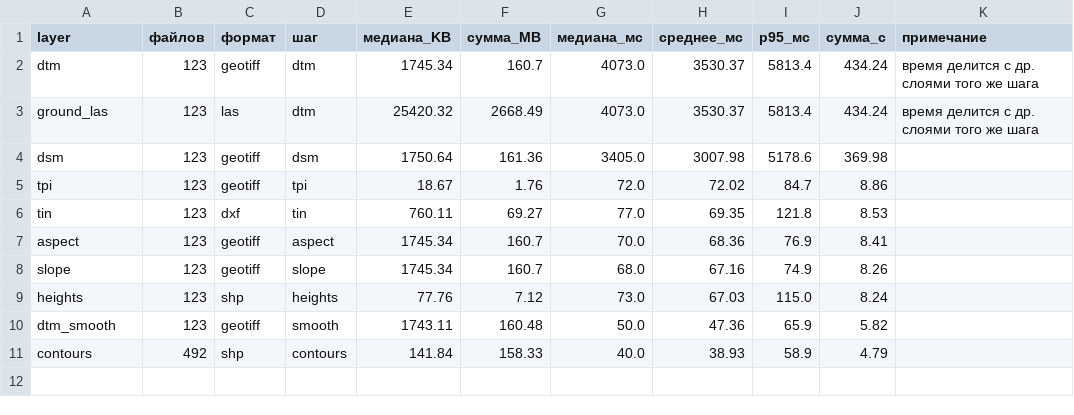
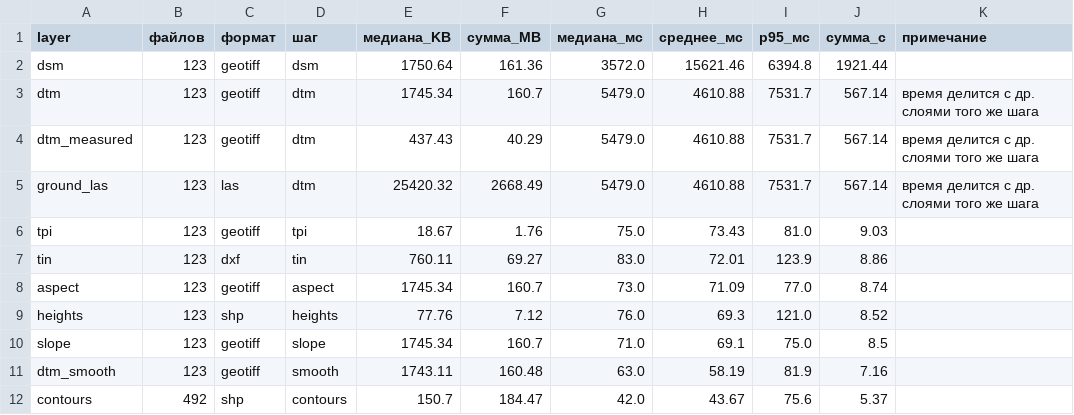
Before and after one commit to zayservl/SIMA_WEB, a CSV file: backend/benchmarks/results/benchmark_by_layer.csv, drawn as a sheet.

```diff
--- a/backend/benchmarks/results/benchmark_by_layer.csv
+++ b/backend/benchmarks/results/benchmark_by_layer.csv
@@ -1,11 +1,12 @@
 layer,файлов,формат,шаг,медиана_KB,сумма_MB,медиана_мс,среднее_мс,p95_мс,сумма_с,примечание
-dtm,123,geotiff,dtm,1745.34,160.7,4073.0,3530.37,5813.4,434.24,время делится с др. слоями того же шага
-ground_las,123,las,dtm,25420.32,2668.49,4073.0,3530.37,5813.4,434.24,время делится с др. слоями того же шага
-dsm,123,geotiff,dsm,1750.64,161.36,3405.0,3007.98,5178.6,369.98,
-tpi,123,geotiff,tpi,18.67,1.76,72.0,72.02,84.7,8.86,
-tin,123,dxf,tin,760.11,69.27,77.0,69.35,121.8,8.53,
-aspect,123,geotiff,aspect,1745.34,160.7,70.0,68.36,76.9,8.41,
-slope,123,geotiff,slope,1745.34,160.7,68.0,67.16,74.9,8.26,
-heights,123,shp,heights,77.76,7.12,73.0,67.03,115.0,8.24,
-dtm_smooth,123,geotiff,smooth,1743.11,160.48,50.0,47.36,65.9,5.82,
-contours,492,shp,contours,141.84,158.33,40.0,38.93,58.9,4.79,
+dsm,123,geotiff,dsm,1750.64,161.36,3572.0,15621.46,6394.8,1921.44,
+dtm,123,geotiff,dtm,1745.34,160.7,5479.0,4610.88,7531.7,567.14,время делится с др. слоями того же шага
+dtm_measured,123,geotiff,dtm,437.43,40.29,5479.0,4610.88,7531.7,567.14,время делится с др. слоями того же шага
+ground_las,123,las,dtm,25420.32,2668.49,5479.0,4610.88,7531.7,567.14,время делится с др. слоями того же шага
+tpi,123,geotiff,tpi,18.67,1.76,75.0,73.43,81.0,9.03,
+tin,123,dxf,tin,760.11,69.27,83.0,72.01,123.9,8.86,
+aspect,123,geotiff,aspect,1745.34,160.7,73.0,71.09,77.0,8.74,
+heights,123,shp,heights,77.76,7.12,76.0,69.3,121.0,8.52,
+slope,123,geotiff,slope,1745.34,160.7,71.0,69.1,75.0,8.5,
+dtm_smooth,123,geotiff,smooth,1743.11,160.48,63.0,58.19,81.9,7.16,
+contours,492,shp,contours,150.7,184.47,42.0,43.67,75.6,5.37,
```
Also changed, not shown: backend/benchmarks/results/benchmark_tiles.csv, 1 other file.
